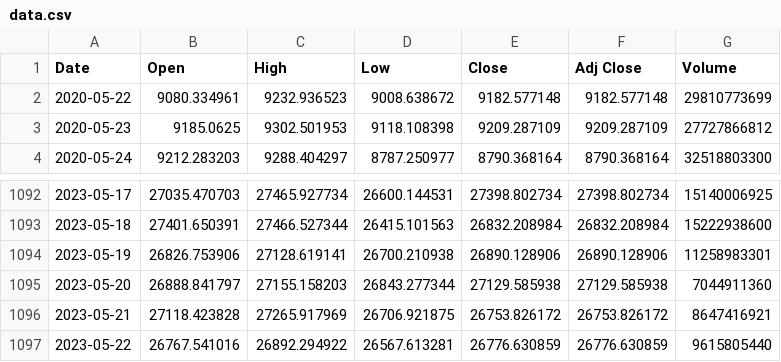
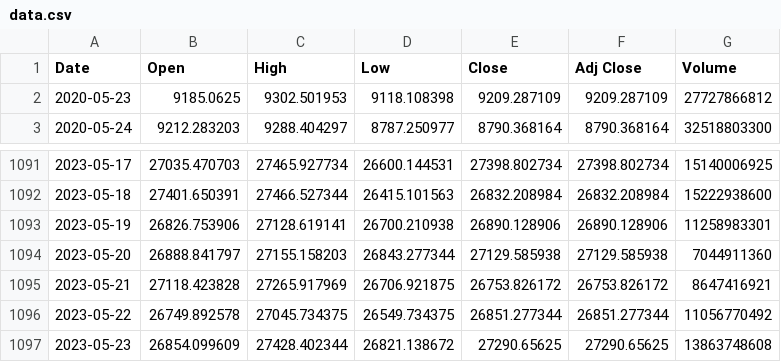
Before and after one commit to rrizwan98/MLOps-apply-on-BTC-Data, a CSV file: artifacts/data.csv, drawn as a sheet; only a part is shown, gaps mark what is left out.

```diff
--- a/artifacts/data.csv
+++ b/artifacts/data.csv
@@ -1,3 +1,2 @@
 Date,Open,High,Low,Close,Adj Close,Volume
-2020-05-22,9080.334961,9232.936523,9008.638672,9182.577148,9182.577148,29810773699
 2020-05-23,9185.0625,9302.501953,9118.108398,9209.287109,9209.287109,27727866812
@@ -1096,2 +1095,3 @@ Date,Open,High,Low,Close,Adj Close,Volume
 2023-05-21,27118.423828,27265.917969,26706.921875,26753.826172,26753.826172,8647416921
-2023-05-22,26767.541016,26892.294922,26567.613281,26776.630859,26776.630859,9615805440
+2023-05-22,26749.892578,27045.734375,26549.734375,26851.277344,26851.277344,11056770492
+2023-05-23,26854.099609,27428.402344,26821.138672,27290.65625,27290.65625,13863748608
```
Also changed, not shown: Dataset/BTC-USD 2020 - 2023.csv, artifacts/close_price.csv, 3 other files.
